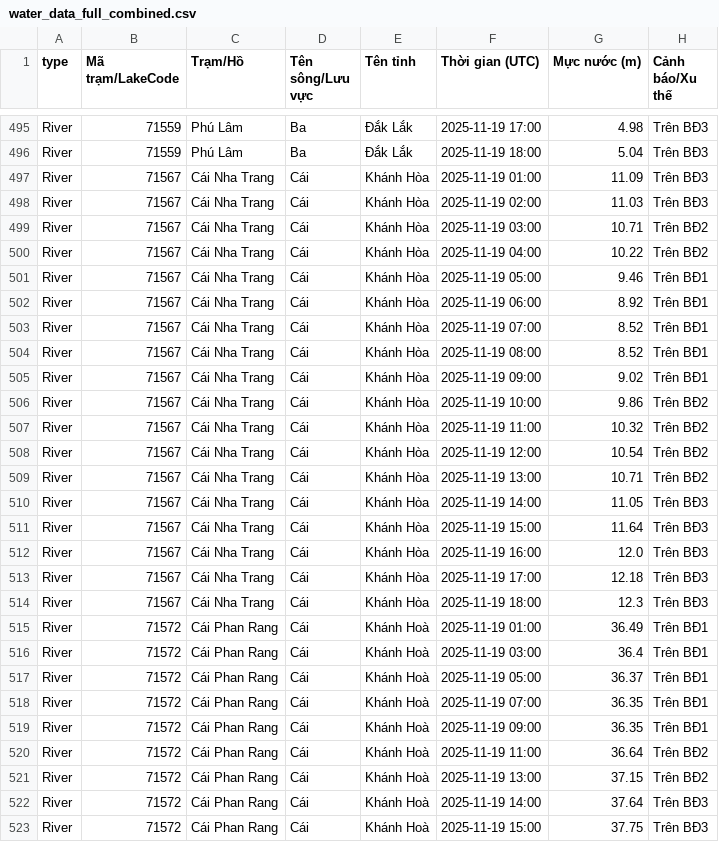
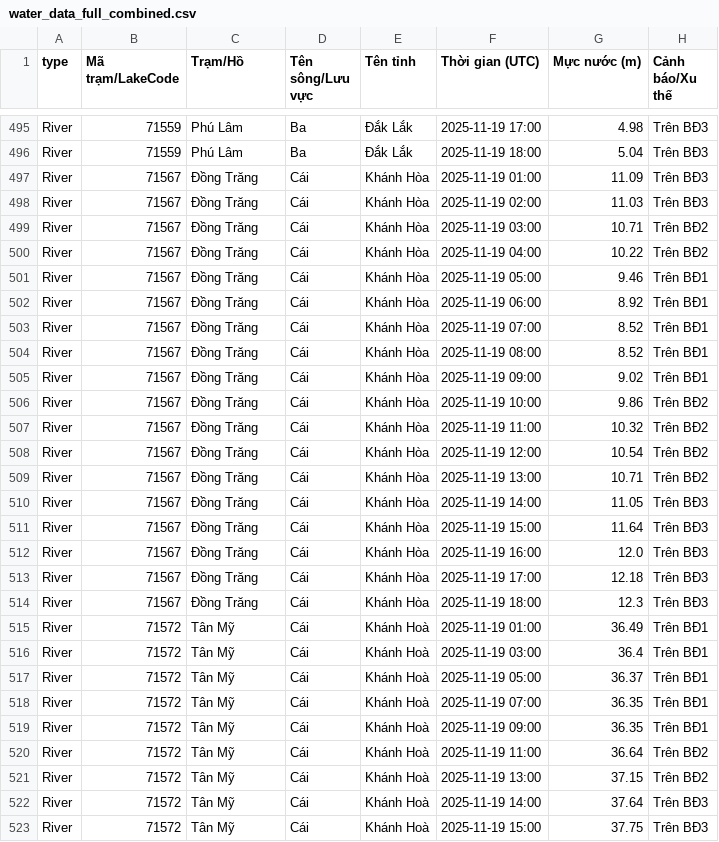
Before and after one commit to VnExpress-Spotlight/WaterDashboard, a CSV file: data/water_data_full_combined.csv, drawn as a sheet; only a part is shown, gaps mark what is left out; the diff covers the shown part only; the diff names each change by its address in the sheet, - before the commit and + after, or states it on an @@ line.

Commit message:
Update water_data_full_combined.csv

```diff
--- a/data/water_data_full_combined.csv
+++ b/data/water_data_full_combined.csv
-C497:C514 (Trạm/Hồ): Cái Nha Trang
+C497:C514 (Trạm/Hồ): Đồng Trăng
-C515:C523 (Trạm/Hồ): Cái Phan Rang
+C515:C523 (Trạm/Hồ): Tân Mỹ
```
Also changed, not shown: 3 edited cells elsewhere in this file.
